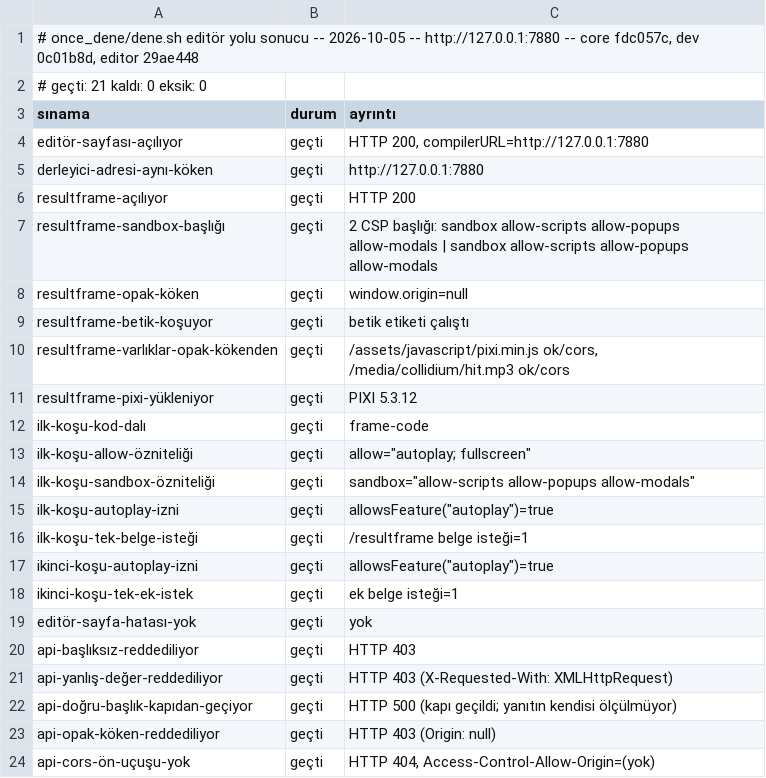
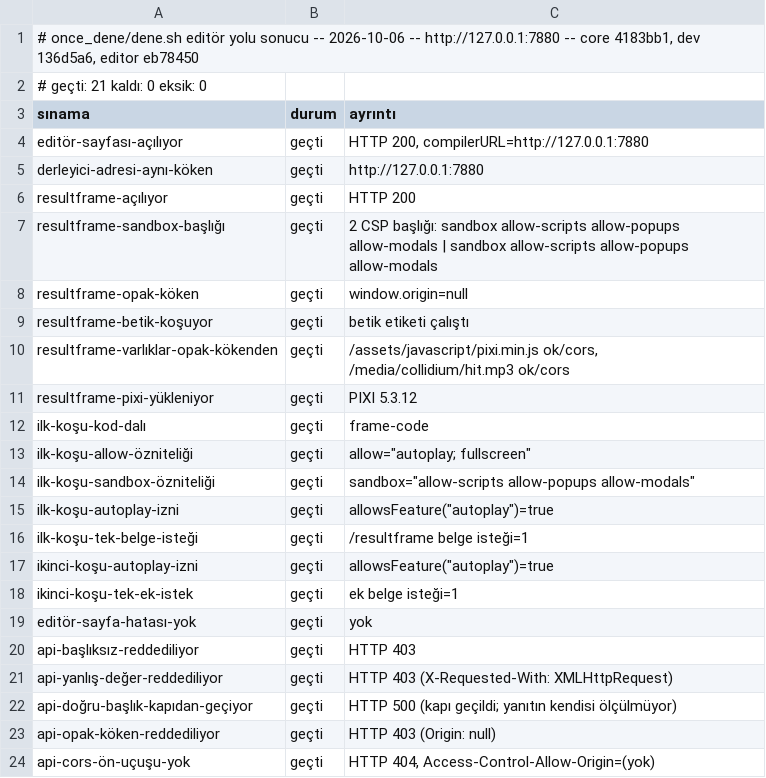
Before and after one commit to bulent2k2/koco-deploy, a TSV file: once_dene/sonuclar/editor.tsv, drawn as a sheet.

Commit message:
once_dene: v88 kapı kaydı (22/22 + 22/22 + editör 21/21)
Koşum yerel TAZE konteynere karşı (yayımlanan imajın aynısı, -m 4096m
--cpus 2, PUBLIC_URL=http://127.0.0.1:7880): core 4183bb1, dev 136d5a6,
editor eb78450.

Bu turda taşınanlar: Picture.text'in masaüstü biçimleri ve İngilizce Font;
Font ile Yazıyüzü tek tür (kojojs-dev#197); readln boş öntanımlı metin, Türkçe
okuma komutları Türkçe ileti veriyor (#200); üretilmiş Yardım sayfaları
üreteç çıktısıyla yenilendi (editor).

DALGALI HATA (yeni imajın ilk koşusunda): ilk tam kapı 3 hata verdi, derlemede
bir Scala.js optimizer çökmesi (09-carpisma, kojo.ComposableTransformer) ve
çalışmada iki "this.fn__F1 is not a function" (05-gradyanlar, 07-yazi); bir
3 betikli tekrarda 09'da bir tane daha. Bu hata bu turdan önceki ~15 kapı
koşusunda hiç görülmemişti. Ayırt etmek için core fdc057c ile bir karşılaştırma
imajı kurup ikisini sırayla TAZE konteynerde 5'er tam kapı koşturdum: ikisi de
5/5 temiz. Yeni imajla toplam 7 tam kapı temiz. Hata yalnız ilk, uzun yaşayan
konteynerde çıktı. Yeni imaj mı eski imaj mı daha sık düşer, ayıramadım.

Canlıda (v88) kapı: 1. koşu 21/22 (11-ses: istemci tarafı EOFError, kesik gzip
yanıtı; tek başına 3 kez geçti), 2. koşu 22/22 + 22/22 + 21/21.

```diff
--- a/once_dene/sonuclar/editor.tsv
+++ b/once_dene/sonuclar/editor.tsv
@@ -1,2 +1,2 @@
-# once_dene/dene.sh editör yolu sonucu -- 2026-10-05 -- http://127.0.0.1:7880 -- core fdc057c, dev 0c01b8d, editor 29ae448
+# once_dene/dene.sh editör yolu sonucu -- 2026-10-06 -- http://127.0.0.1:7880 -- core 4183bb1, dev 136d5a6, editor eb78450
 # geçti: 21   kaldı: 0   eksik: 0
```
Also changed, not shown: once_dene/sonuclar/calisma.tsv, once_dene/sonuclar/derleme.tsv.
